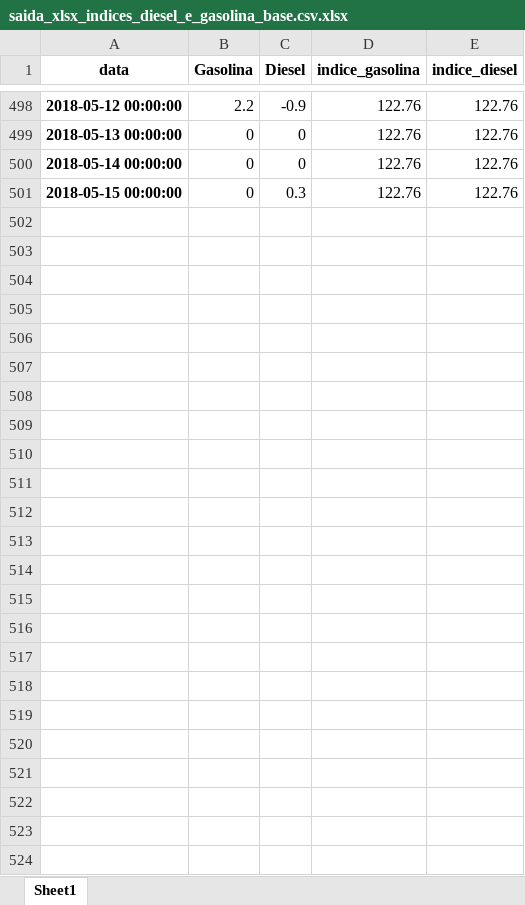
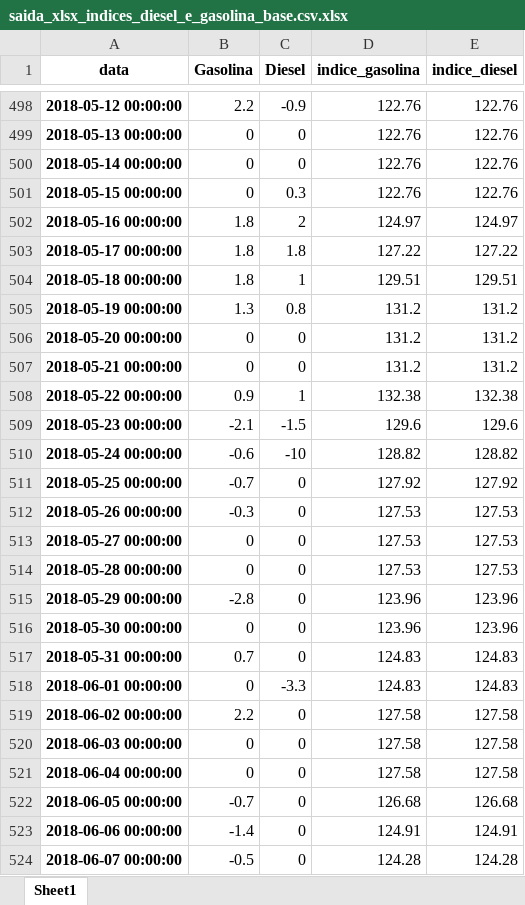
Before and after one commit to royopa/petrobras-scraper, an Excel workbook: bases/saida_xlsx_indices_diesel_e_gasolina_base.csv.xlsx, sheet Sheet1, drawn as a sheet; only a part is shown, gaps mark what is left out; values as stored, in another font and other column widths than the file's, no borders; the diff names each change by its address in the sheet, - before the commit and + after, or states it on an @@ line.

```diff
--- a/bases/saida_xlsx_indices_diesel_e_gasolina_base.csv.xlsx (sheet Sheet1)
+++ b/bases/saida_xlsx_indices_diesel_e_gasolina_base.csv.xlsx (sheet Sheet1)
+row 502: 2018-05-16 00:00:00 | 1.8 | 2 | 124.97 | 124.97
+row 503: 2018-05-17 00:00:00 | 1.8 | 1.8 | 127.22 | 127.22
+row 504: 2018-05-18 00:00:00 | 1.8 | 1 | 129.51 | 129.51
+row 505: 2018-05-19 00:00:00 | 1.3 | 0.8 | 131.2 | 131.2
+row 506: 2018-05-20 00:00:00 | 0 | 0 | 131.2 | 131.2
+row 507: 2018-05-21 00:00:00 | 0 | 0 | 131.2 | 131.2
+row 508: 2018-05-22 00:00:00 | 0.9 | 1 | 132.38 | 132.38
+row 509: 2018-05-23 00:00:00 | -2.1 | -1.5 | 129.6 | 129.6
+row 510: 2018-05-24 00:00:00 | -0.6 | -10 | 128.82 | 128.82
+row 511: 2018-05-25 00:00:00 | -0.7 | 0 | 127.92 | 127.92
+row 512: 2018-05-26 00:00:00 | -0.3 | 0 | 127.53 | 127.53
+row 513: 2018-05-27 00:00:00 | 0 | 0 | 127.53 | 127.53
+row 514: 2018-05-28 00:00:00 | 0 | 0 | 127.53 | 127.53
+row 515: 2018-05-29 00:00:00 | -2.8 | 0 | 123.96 | 123.96
+row 516: 2018-05-30 00:00:00 | 0 | 0 | 123.96 | 123.96
+row 517: 2018-05-31 00:00:00 | 0.7 | 0 | 124.83 | 124.83
+row 518: 2018-06-01 00:00:00 | 0 | -3.3 | 124.83 | 124.83
+row 519: 2018-06-02 00:00:00 | 2.2 | 0 | 127.58 | 127.58
+row 520: 2018-06-03 00:00:00 | 0 | 0 | 127.58 | 127.58
+row 521: 2018-06-04 00:00:00 | 0 | 0 | 127.58 | 127.58
+row 522: 2018-06-05 00:00:00 | -0.7 | 0 | 126.68 | 126.68
+row 523: 2018-06-06 00:00:00 | -1.4 | 0 | 124.91 | 124.91
+row 524: 2018-06-07 00:00:00 | -0.5 | 0 | 124.28 | 124.28
```
Also changed, not shown: 4 other files.
